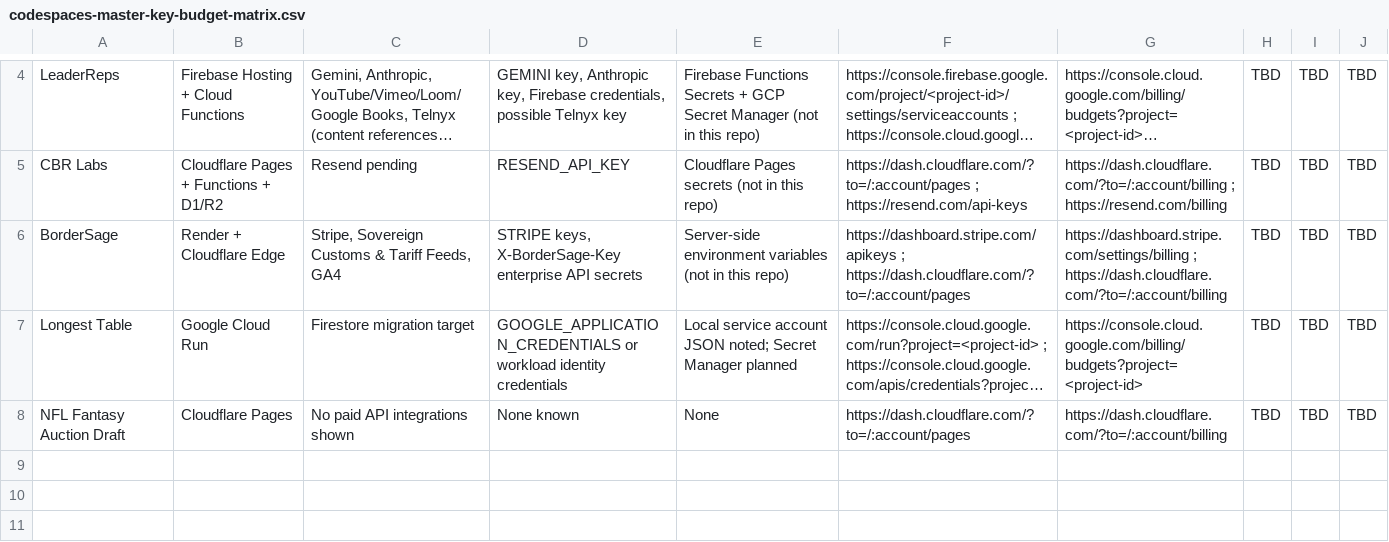
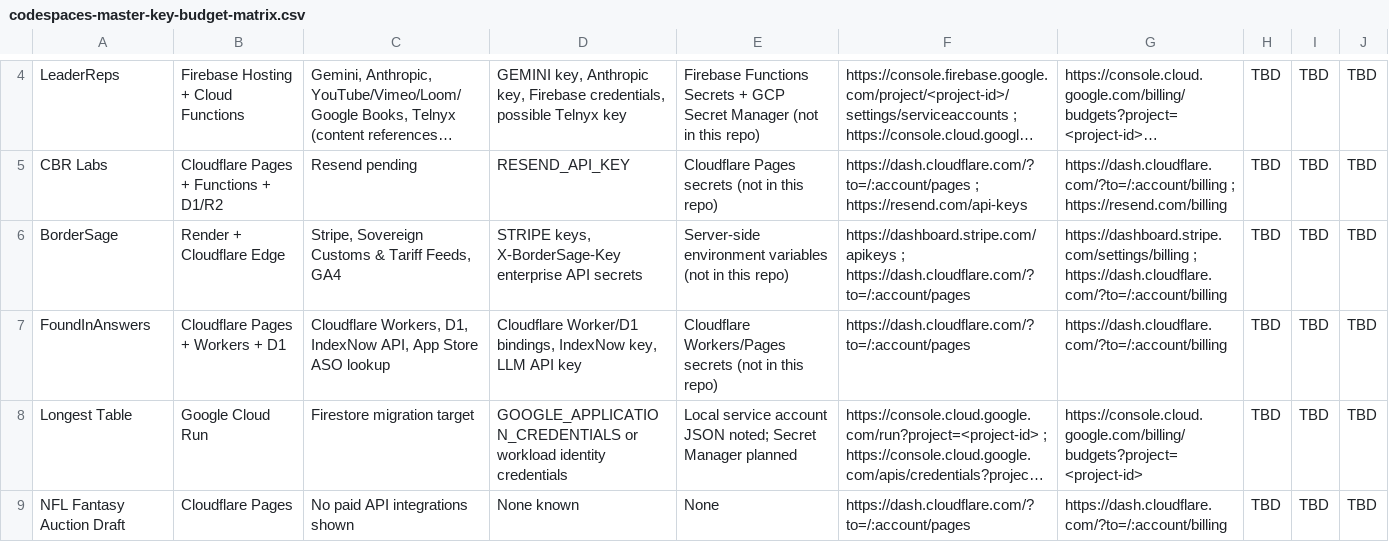
Before and after one commit to rob637/sagecg, a CSV file: docs/codespaces-master-key-budget-matrix.csv, drawn as a sheet; only a part is shown, gaps mark what is left out; long unchanged cells end in …; the diff names each change by its address in the sheet, - before the commit and + after, or states it on an @@ line.

```diff
--- a/docs/codespaces-master-key-budget-matrix.csv
+++ b/docs/codespaces-master-key-budget-matrix.csv
+row 7: FoundInAnswers | Cloudflare Pages + Workers + D1 | Cloudflare Workers, D1, IndexNow API, App Store ASO lookup | Cloudflare Worker/D1 bindings, IndexNow key, LLM API key | Cloudflare Workers/Pages secrets (not in this repo) | https://dash.cloudflare.com/?to=/:account/pages | https://dash.cloudflare.com/?to=/:account/billing | TBD | TBD | TBD
```
Also changed, not shown: docs/sagecg-unified-api-key-budget-registry.csv, 12 other files.
